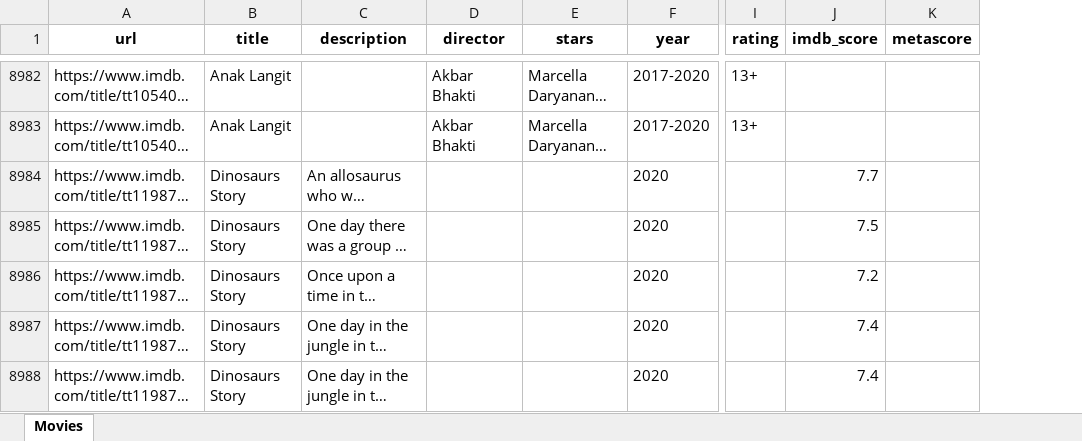
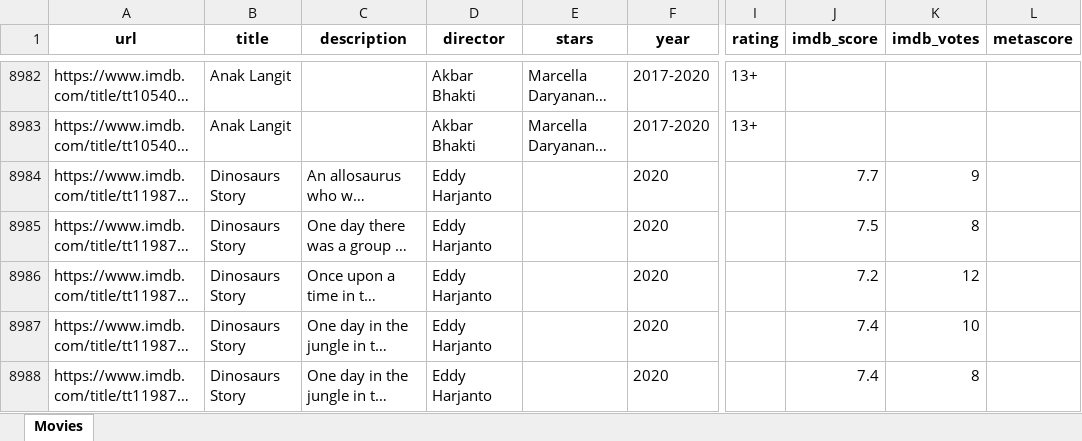
Before and after one commit to mad4869/imdb-indo-movies, an Excel workbook: data/raw/indomovie-data.xlsx, sheet Movies, drawn as a sheet; only a part is shown, gaps mark what is left out; long unchanged cells end in …; values as stored, in another font and other column widths than the file's, no borders; the diff covers the shown part only; the diff names each change by its address in the sheet, - before the commit and + after, or states it on an @@ line.

Commit message:
Fixed the data

```diff
--- a/data/raw/indomovie-data.xlsx (sheet Movies)
+++ b/data/raw/indomovie-data.xlsx (sheet Movies)
+column K (imdb_votes), rows 8984-8988: 9 | 8 | 12 | 10 | 8
-D8984:D8988 (director): (empty)
+D8984:D8988 (director): Eddy Harjanto
```
Also changed, not shown: 6 added rows and 498 edited cells elsewhere in this sheet, 11 other files.
